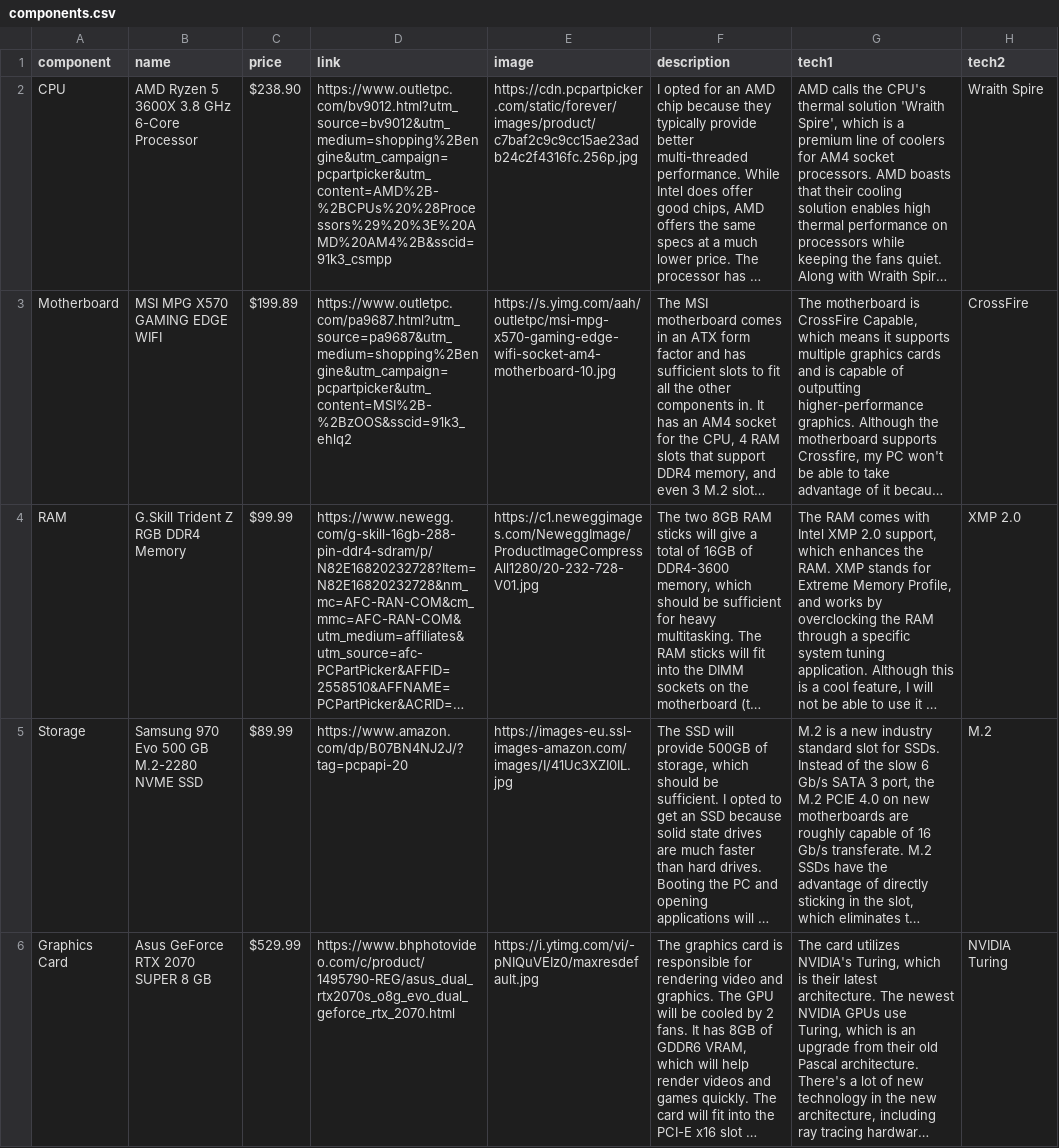
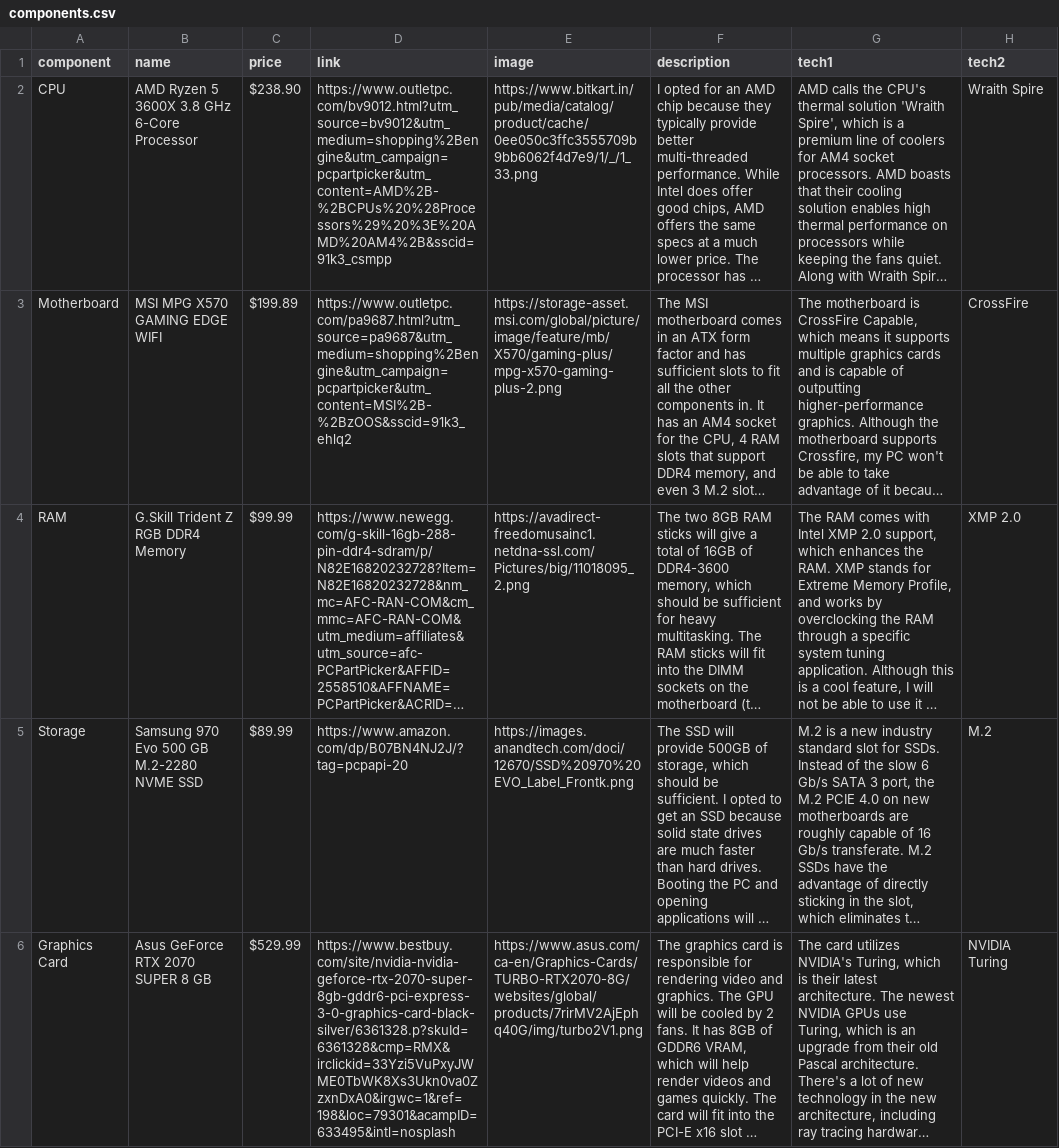
Before and after one commit to paramt/assignments, a CSV file: _data/components.csv, drawn as a sheet; only a part is shown; long unchanged cells end in …; the diff covers the shown part only; the diff names each change by its address in the sheet, - before the commit and + after, or states it on an @@ line.

Commit message:
Use transparent images

```diff
--- a/_data/components.csv
+++ b/_data/components.csv
-E2 (image): https://cdn.pcpartpicker.com/static/forever/images/product/c7baf2c9c9cc15ae23adb24c2f4316fc.256p.jpg
+E2 (image): https://www.bitkart.in/pub/media/catalog/product/cache/0ee050c3ffc3555709b9bb6062f4d7e9/1/_/1_33.png
-E3 (image): https://s.yimg.com/aah/outletpc/msi-mpg-x570-gaming-edge-wifi-socket-am4-motherboard-10.jpg
+E3 (image): https://storage-asset.msi.com/global/picture/image/feature/mb/X570/gaming-plus/mpg-x570-gaming-plus-2.png
-E4 (image): https://c1.neweggimages.com/NeweggImage/ProductImageCompressAll1280/20-232-728-V01.jpg
+E4 (image): https://avadirect-freedomusainc1.netdna-ssl.com/Pictures/big/11018095_2.png
-E5 (image): https://images-eu.ssl-images-amazon.com/images/I/41Uc3XZI0IL.jpg
+E5 (image): https://images.anandtech.com/doci/12670/SSD%20970%20EVO_Label_Frontk.png
-D6 (link): https://www.bhphotovideo.com/c/product/1495790-REG/asus_dual_rtx2070s_o8g_evo_dual_geforce_rtx_2070.html
+D6 (link): https://www.bestbuy.com/site/nvidia-nvidia-geforce-rtx-2070-super-8gb-gddr6-pci-express-3-0-graphics-card-black-silver/6361328.p?skuId=6361328&cmp=RMX&irclickid=33Yzi5VuPxyJWME0TbWK8Xs3Ukn0va0ZzxnDxA0&irgwc=1&ref=198&loc=79301&acampID=633495&intl=nosplash
-E6 (image): https://i.ytimg.com/vi/-pNIQuVEIz0/maxresdefault.jpg
+E6 (image): https://www.asus.com/ca-en/Graphics-Cards/TURBO-RTX2070-8G/websites/global/products/7rirMV2AjEphq40G/img/turbo2V1.png
```
Also changed, not shown: 4 edited cells elsewhere in this file.
